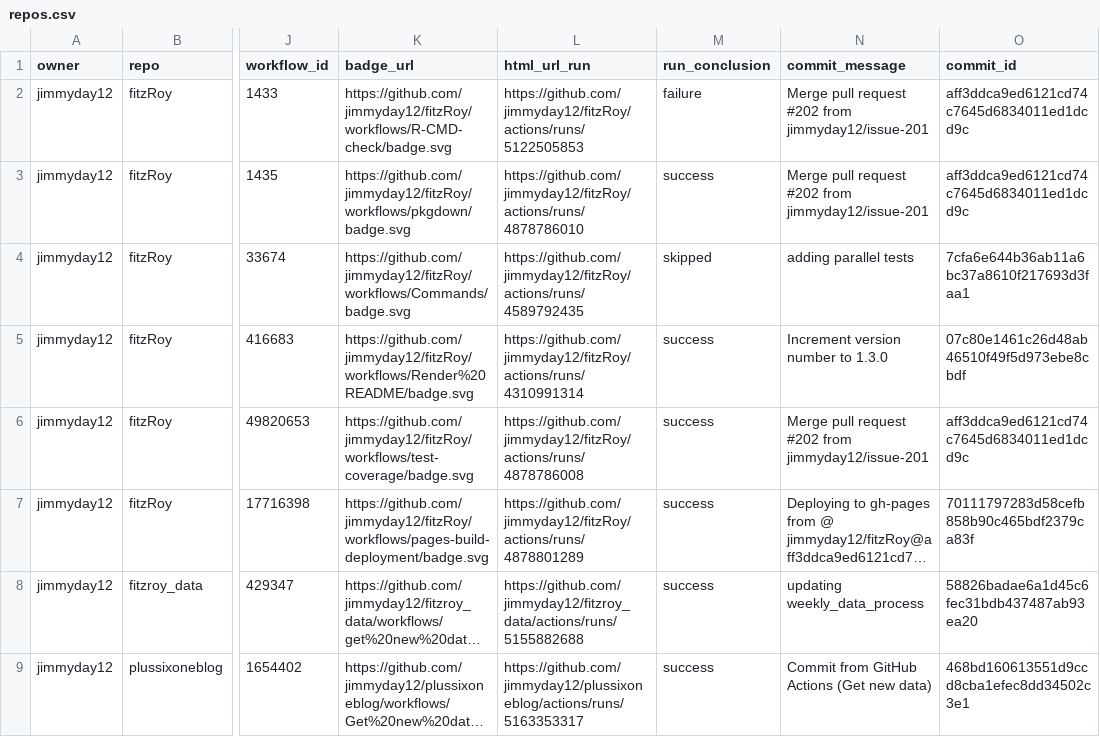
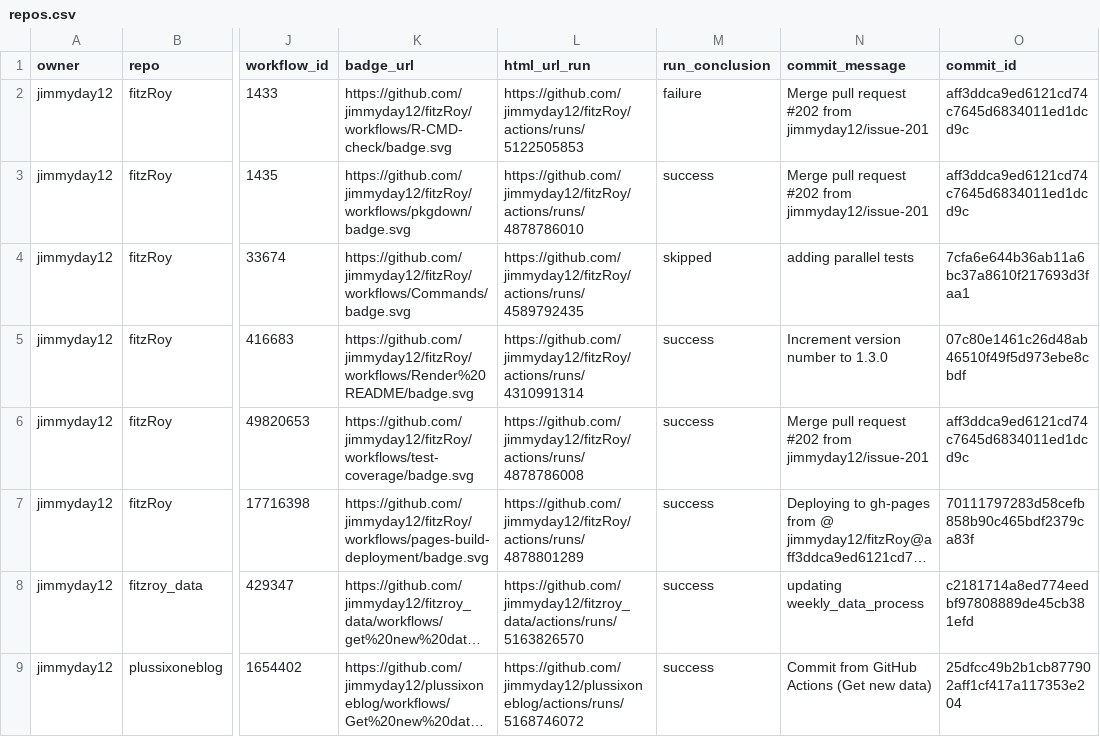
Before and after one commit to jimmyday12/status, a CSV file: repos.csv, drawn as a sheet; only a part is shown, gaps mark what is left out; long unchanged cells end in …; the diff names each change by its address in the sheet, - before the commit and + after, or states it on an @@ line.

```diff
--- a/repos.csv
+++ b/repos.csv
-L8 (html_url_run): https://github.com/jimmyday12/fitzroy_data/actions/runs/5155882688
+L8 (html_url_run): https://github.com/jimmyday12/fitzroy_data/actions/runs/5163826570
-O8 (commit_id): 58826badae6a1d45c6fec31bdb437487ab93ea20
+O8 (commit_id): c2181714a8ed774eedbf97808889de45cb381efd
-L9 (html_url_run): https://github.com/jimmyday12/plussixoneblog/actions/runs/5163353317
+L9 (html_url_run): https://github.com/jimmyday12/plussixoneblog/actions/runs/5168746072
-O9 (commit_id): 468bd160613551d9ccd8cba1efec8dd34502c3e1
+O9 (commit_id): 25dfcc49b2b1cb877902aff1cf417a117353e204
```
Also changed, not shown: 1 other file.
